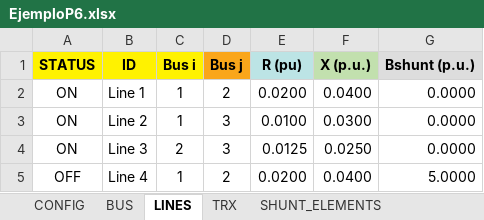
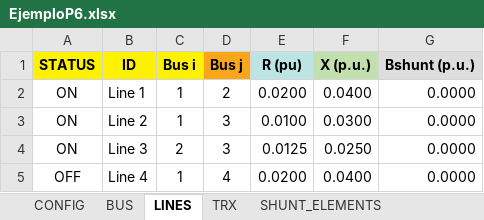
Before and after one commit to Atovar18/Proyecto_2_Ver, an Excel workbook: Proyecto_Python_Ver#2/Datos_O/EjemploP6.xlsx, sheet LINES, drawn as a sheet; values as stored, in another font and other column widths than the file's, no borders; the diff names each change by its address in the sheet, - before the commit and + after, or states it on an @@ line.

```diff
--- a/Proyecto_Python_Ver#2/Datos_O/EjemploP6.xlsx (sheet LINES)
+++ b/Proyecto_Python_Ver#2/Datos_O/EjemploP6.xlsx (sheet LINES)
-D5 (Bus j): 2
+D5 (Bus j): 4
-G5 (Bshunt (p.u.)): 5.0000
+G5 (Bshunt (p.u.)): 0.0000
```
Also changed, not shown: sheet BUS, Proyecto_Python_Ver#2/Datos_O/data_io.xlsx, Proyecto_Python_Ver#2/Datos_O/data_io3.xlsx, 9 other files.
